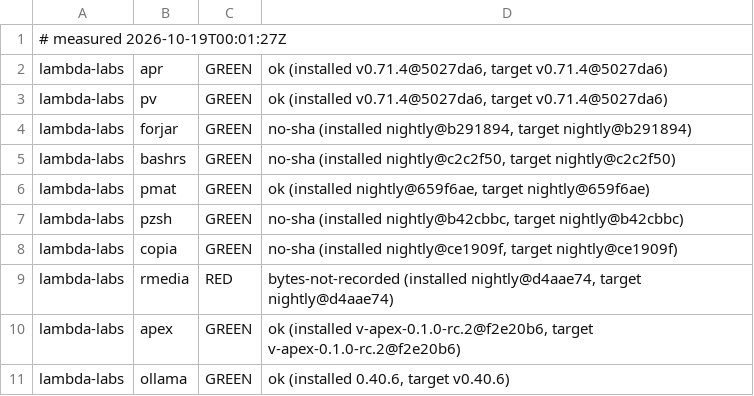
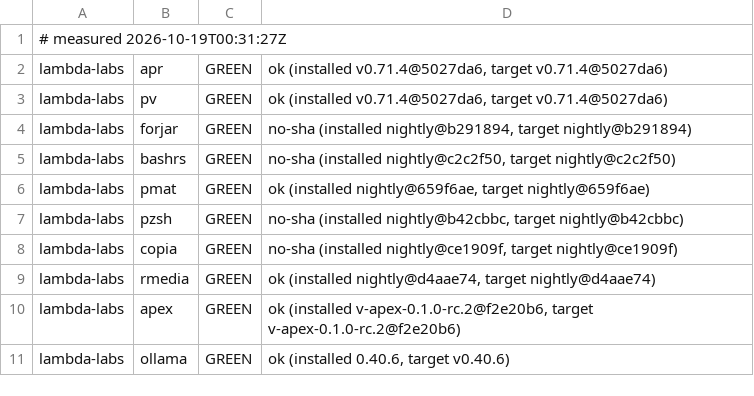
Before and after one commit to Zahgon/aprender, a TSV file: fleet/cells.tsv, drawn as a sheet; only a part is shown.

Commit message:
fleet cells 2026-10-19T00:31:27Z (fleet-drift)

```diff
--- a/fleet/cells.tsv
+++ b/fleet/cells.tsv
@@ -1,2 +1,2 @@
-# measured 2026-10-19T00:01:27Z
+# measured 2026-10-19T00:31:27Z
 lambda-labs	apr	GREEN	ok (installed v0.71.4@5027da6, target v0.71.4@5027da6)
@@ -8,3 +8,3 @@ lambda-labs	pzsh	GREEN	no-sha (installed nightly@b42cbbc, target nightly@b42cbbc
 lambda-labs	copia	GREEN	no-sha (installed nightly@ce1909f, target nightly@ce1909f)
-lambda-labs	rmedia	RED	bytes-not-recorded (installed nightly@d4aae74, target nightly@d4aae74)
+lambda-labs	rmedia	GREEN	ok (installed nightly@d4aae74, target nightly@d4aae74)
 lambda-labs	apex	GREEN	ok (installed v-apex-0.1.0-rc.2@f2e20b6, target v-apex-0.1.0-rc.2@f2e20b6)
```
